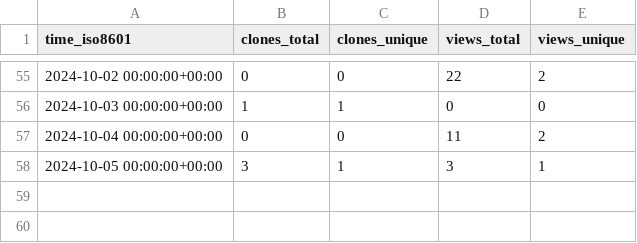
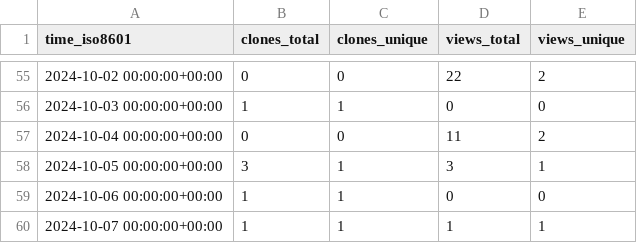
Before and after one commit to pwrliang/RayJoin, a CSV file: pwrliang/RayJoin/ghrs-data/views_clones_aggregate.csv, drawn as a sheet; only a part is shown, gaps mark what is left out.

```diff
--- a/pwrliang/RayJoin/ghrs-data/views_clones_aggregate.csv
+++ b/pwrliang/RayJoin/ghrs-data/views_clones_aggregate.csv
@@ -58 +58,3 @@ time_iso8601,clones_total,clones_unique,views_total,views_unique
 2024-10-05 00:00:00+00:00,3,1,3,1
+2024-10-06 00:00:00+00:00,1,1,0,0
+2024-10-07 00:00:00+00:00,1,1,1,1
```
Also changed, not shown: 1 other file.
